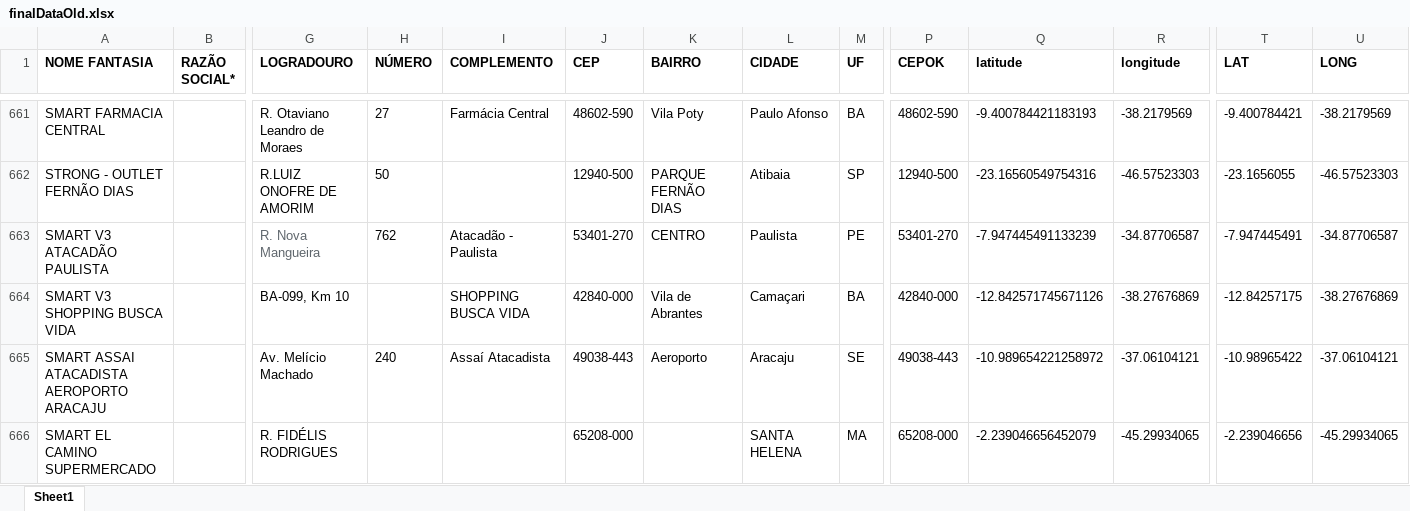
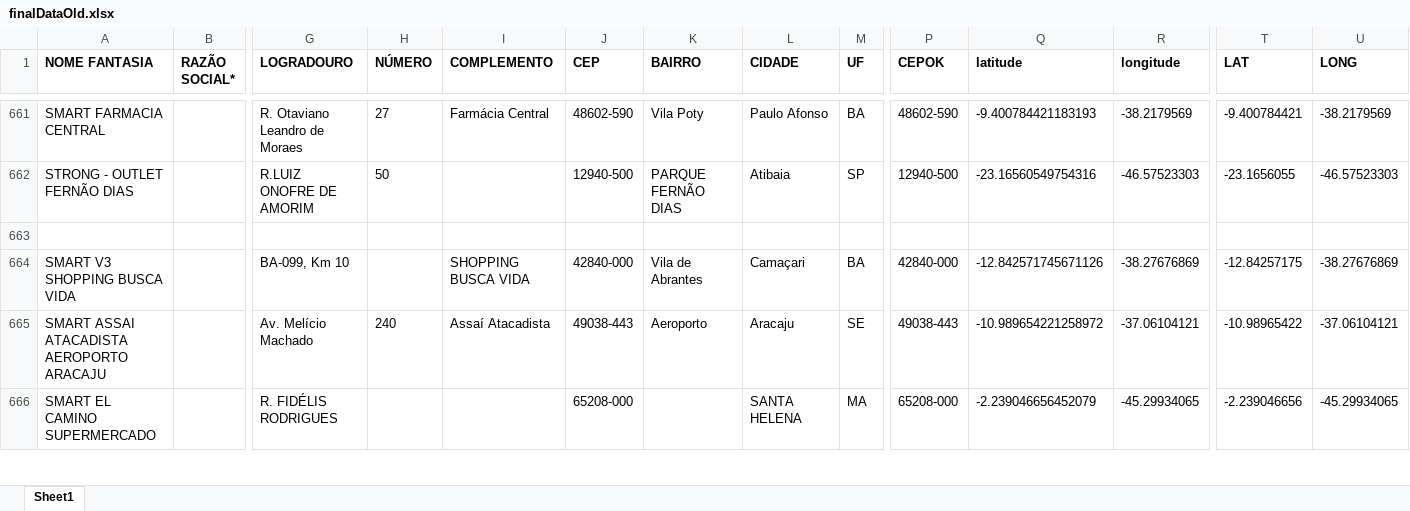
Before and after one commit to userTI10/Touti-franquias, an Excel workbook: finalDataOld.xlsx, sheet Sheet1, drawn as a sheet; only a part is shown, gaps mark what is left out; values as stored, in another font and other column widths than the file's, no borders; rows hold the shown columns only; the diff covers the shown part only; the diff names each change by its address in the sheet, - before the commit and + after, or states it on an @@ line.

```diff
--- a/finalDataOld.xlsx (sheet Sheet1)
+++ b/finalDataOld.xlsx (sheet Sheet1)
-row 663: SMART V3 ATACADÃO PAULISTA |  | R. Nova Mangueira | 762 | Atacadão - Paulista | 53401-270 | CENTRO | Paulista | PE | 53401-270 | -7.947445491133239 | -34.87706587 | -7.947445491 | -34.87706587
+row 663: (empty)
```
Also changed, not shown: 35 added rows and 936 edited cells elsewhere in this sheet, finalData.xlsx.
